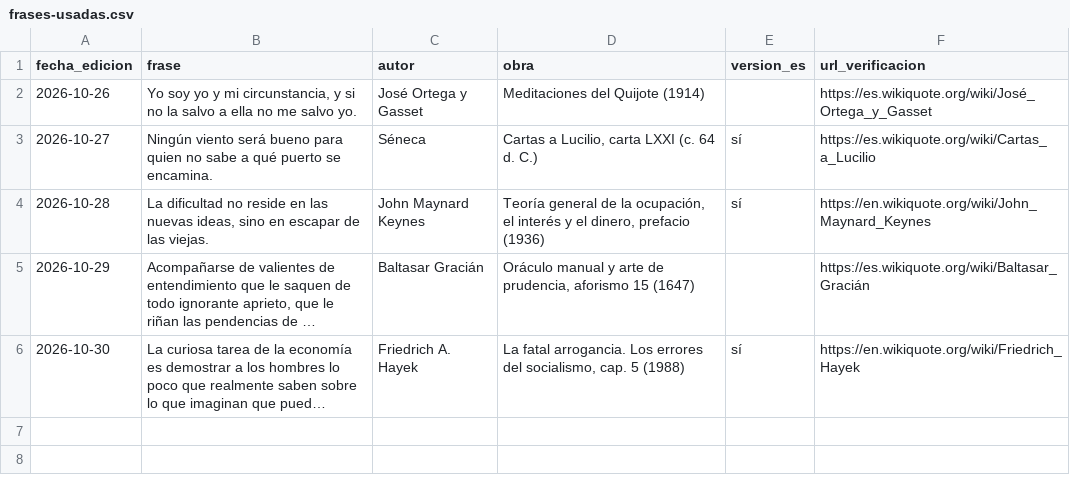
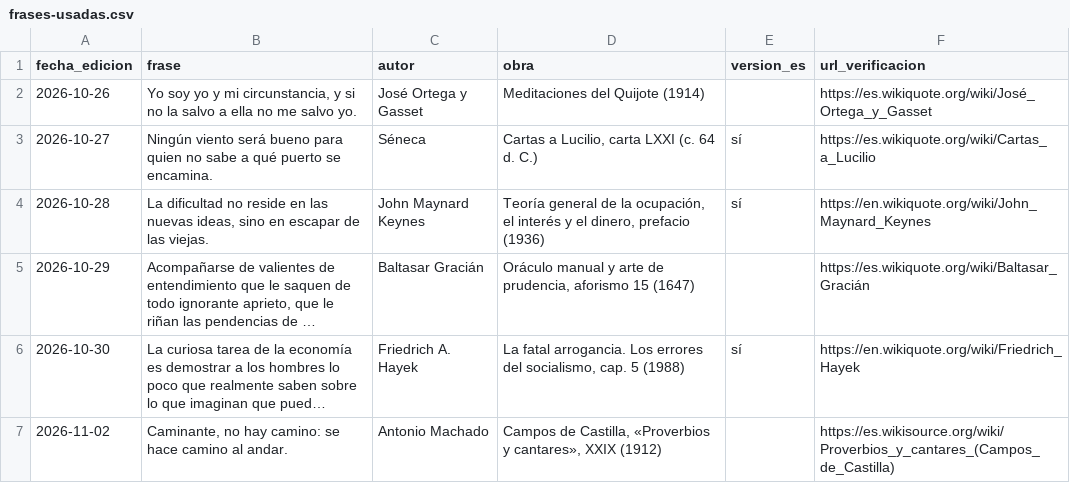
Before and after one commit to grupozenith001/noticiero-zenith, a CSV file: datos/frases-usadas.csv, drawn as a sheet; long unchanged cells end in …; the diff names each change by its address in the sheet, - before the commit and + after, or states it on an @@ line.

```diff
--- a/datos/frases-usadas.csv
+++ b/datos/frases-usadas.csv
+row 7: 2026-11-02 | Caminante, no hay camino: se hace camino al andar. | Antonio Machado | Campos de Castilla, «Proverbios y cantares», XXIX (1912) |  | https://es.wikisource.org/wiki/Proverbios_y_cantares_(Campos_de_Castilla)
```
Also changed, not shown: 6 other files.
